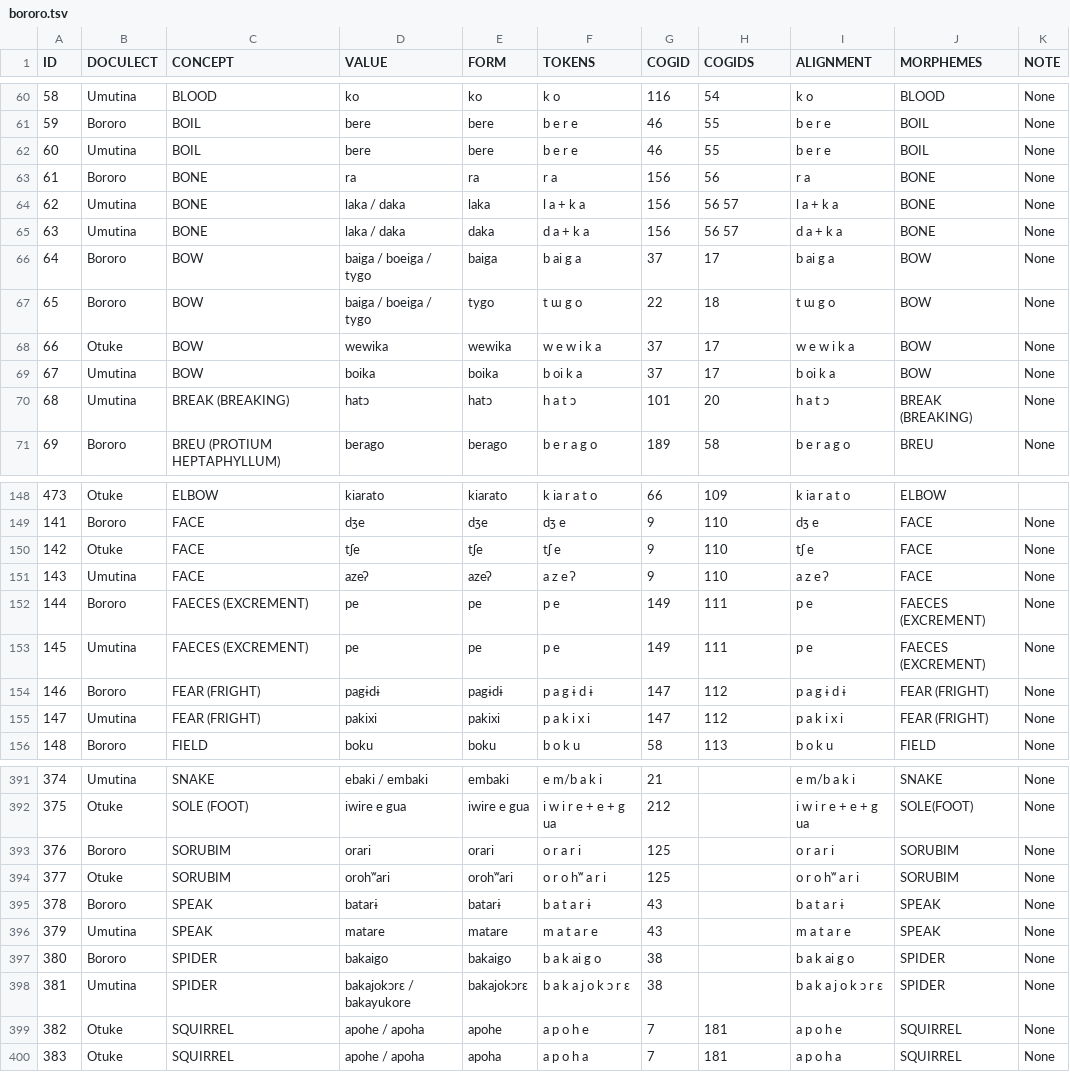
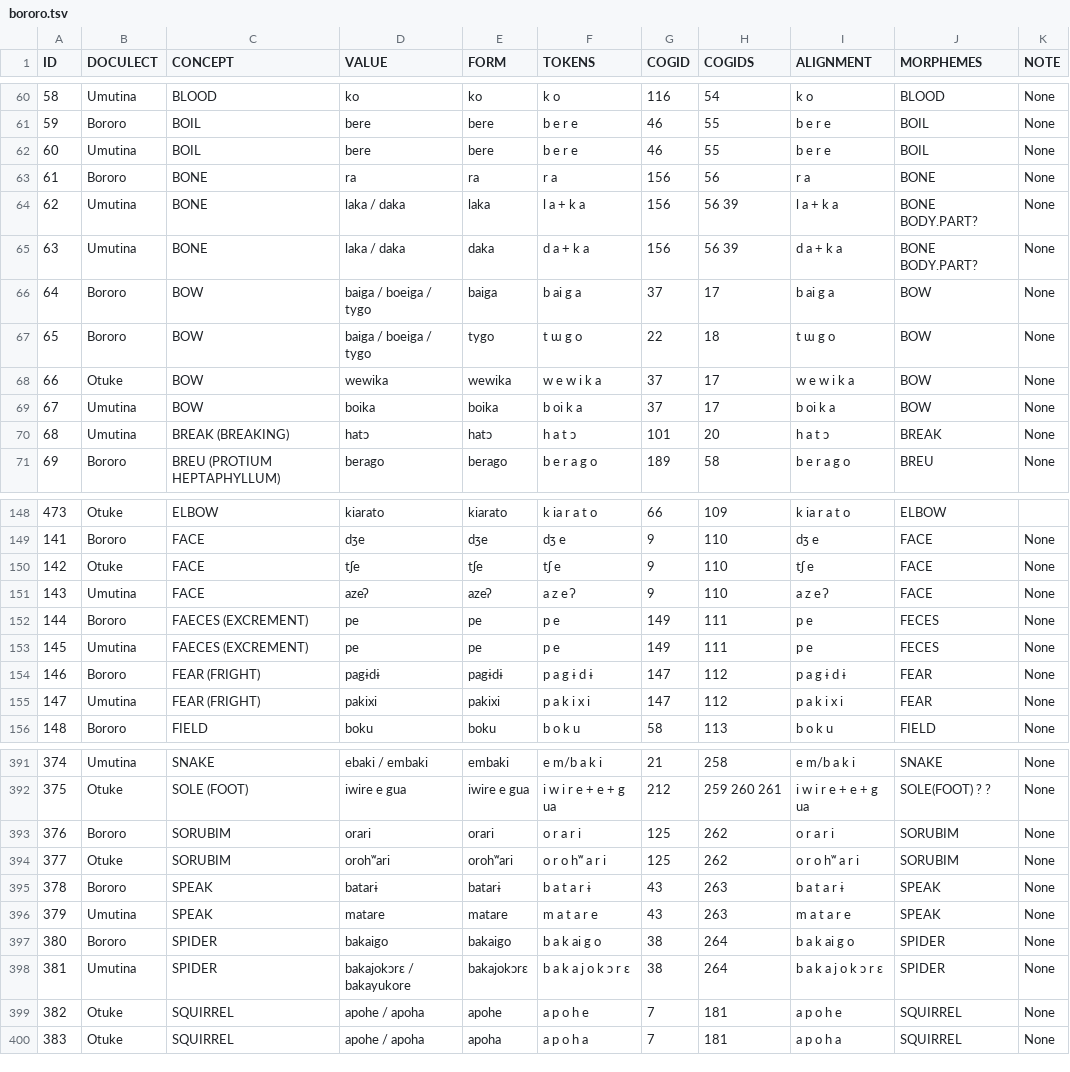
Before and after one commit to tupian-language-resources/bororo, a TSV file: raw/bororo.tsv, drawn as a sheet; only a part is shown, gaps mark what is left out; the diff covers the shown part only.

```diff
--- a/raw/bororo.tsv
+++ b/raw/bororo.tsv
@@ -63,4 +63,4 @@ ID	DOCULECT	CONCEPT	VALUE	FORM	TOKENS	COGID	COGIDS	ALIGNMENT	MORPHEMES	NOTE
 61	Bororo	BONE	ra	ra	r a	156	56	r a	BONE	None
-62	Umutina	BONE	laka / daka	laka	l a + k a	156	56 57	l a + k a	BONE	None
-63	Umutina	BONE	laka / daka	daka	d a + k a	156	56 57	d a + k a	BONE	None
+62	Umutina	BONE	laka / daka	laka	l a + k a	156	56 39	l a + k a	BONE BODY.PART?	None
+63	Umutina	BONE	laka / daka	daka	d a + k a	156	56 39	d a + k a	BONE BODY.PART?	None
 64	Bororo	BOW	baiga / boeiga / tygo	baiga	b ai g a	37	17	b ai g a	BOW	None
@@ -69,3 +69,3 @@ ID	DOCULECT	CONCEPT	VALUE	FORM	TOKENS	COGID	COGIDS	ALIGNMENT	MORPHEMES	NOTE
 67	Umutina	BOW	boika	boika	b oi k a	37	17	b oi k a	BOW	None
-68	Umutina	BREAK (BREAKING)	hatɔ	hatɔ	h a t ɔ	101	20	h a t ɔ	BREAK (BREAKING)	None
+68	Umutina	BREAK (BREAKING)	hatɔ	hatɔ	h a t ɔ	101	20	h a t ɔ	BREAK	None
 69	Bororo	BREU (PROTIUM HEPTAPHYLLUM)	berago	berago	b e r a g o	189	58	b e r a g o	BREU	None
@@ -151,6 +151,6 @@ ID	DOCULECT	CONCEPT	VALUE	FORM	TOKENS	COGID	COGIDS	ALIGNMENT	MORPHEMES	NOTE
 143	Umutina	FACE	azeʔ	azeʔ	a z e ʔ	9	110	a z e ʔ	FACE	None
-144	Bororo	FAECES (EXCREMENT)	pe	pe	p e	149	111	p e	FAECES (EXCREMENT)	None
-145	Umutina	FAECES (EXCREMENT)	pe	pe	p e	149	111	p e	FAECES (EXCREMENT)	None
-146	Bororo	FEAR (FRIGHT)	pagɨdɨ	pagɨdɨ	p a g ɨ d ɨ	147	112	p a g ɨ d ɨ	FEAR (FRIGHT)	None
-147	Umutina	FEAR (FRIGHT)	pakixi	pakixi	p a k i x i	147	112	p a k i x i	FEAR (FRIGHT)	None
+144	Bororo	FAECES (EXCREMENT)	pe	pe	p e	149	111	p e	FECES	None
+145	Umutina	FAECES (EXCREMENT)	pe	pe	p e	149	111	p e	FECES	None
+146	Bororo	FEAR (FRIGHT)	pagɨdɨ	pagɨdɨ	p a g ɨ d ɨ	147	112	p a g ɨ d ɨ	FEAR	None
+147	Umutina	FEAR (FRIGHT)	pakixi	pakixi	p a k i x i	147	112	p a k i x i	FEAR	None
 148	Bororo	FIELD	boku	boku	b o k u	58	113	b o k u	FIELD	None
@@ -391,9 +391,9 @@ ID	DOCULECT	CONCEPT	VALUE	FORM	TOKENS	COGID	COGIDS	ALIGNMENT	MORPHEMES	NOTE
-374	Umutina	SNAKE	ebaki / embaki	embaki	e m/b a k i	21		e m/b a k i	SNAKE	None
-375	Otuke	SOLE (FOOT)	iwire e gua	iwire e gua	i w i r e + e + g ua	212		i w i r e + e + g ua	SOLE(FOOT)	None
-376	Bororo	SORUBIM	orari	orari	o r a r i	125		o r a r i	SORUBIM	None
-377	Otuke	SORUBIM	orohʷari	orohʷari	o r o hʷ a r i	125		o r o hʷ a r i	SORUBIM	None
-378	Bororo	SPEAK	batarɨ	batarɨ	b a t a r ɨ	43		b a t a r ɨ	SPEAK	None
-379	Umutina	SPEAK	matare	matare	m a t a r e	43		m a t a r e	SPEAK	None
-380	Bororo	SPIDER	bakaigo	bakaigo	b a k ai g o	38		b a k ai g o	SPIDER	None
-381	Umutina	SPIDER	bakajokɔrɛ / bakayukore	bakajokɔrɛ	b a k a j o k ɔ r ɛ	38		b a k a j o k ɔ r ɛ	SPIDER	None
+374	Umutina	SNAKE	ebaki / embaki	embaki	e m/b a k i	21	258	e m/b a k i	SNAKE	None
+375	Otuke	SOLE (FOOT)	iwire e gua	iwire e gua	i w i r e + e + g ua	212	259 260 261	i w i r e + e + g ua	SOLE(FOOT) ? ?	None
+376	Bororo	SORUBIM	orari	orari	o r a r i	125	262	o r a r i	SORUBIM	None
+377	Otuke	SORUBIM	orohʷari	orohʷari	o r o hʷ a r i	125	262	o r o hʷ a r i	SORUBIM	None
+378	Bororo	SPEAK	batarɨ	batarɨ	b a t a r ɨ	43	263	b a t a r ɨ	SPEAK	None
+379	Umutina	SPEAK	matare	matare	m a t a r e	43	263	m a t a r e	SPEAK	None
+380	Bororo	SPIDER	bakaigo	bakaigo	b a k ai g o	38	264	b a k ai g o	SPIDER	None
+381	Umutina	SPIDER	bakajokɔrɛ / bakayukore	bakajokɔrɛ	b a k a j o k ɔ r ɛ	38	264	b a k a j o k ɔ r ɛ	SPIDER	None
 382	Otuke	SQUIRREL	apohe / apoha	apohe	a p o h e	7	181	a p o h e	SQUIRREL	None
```
Also changed, not shown: 60 edited cells elsewhere in this file.
